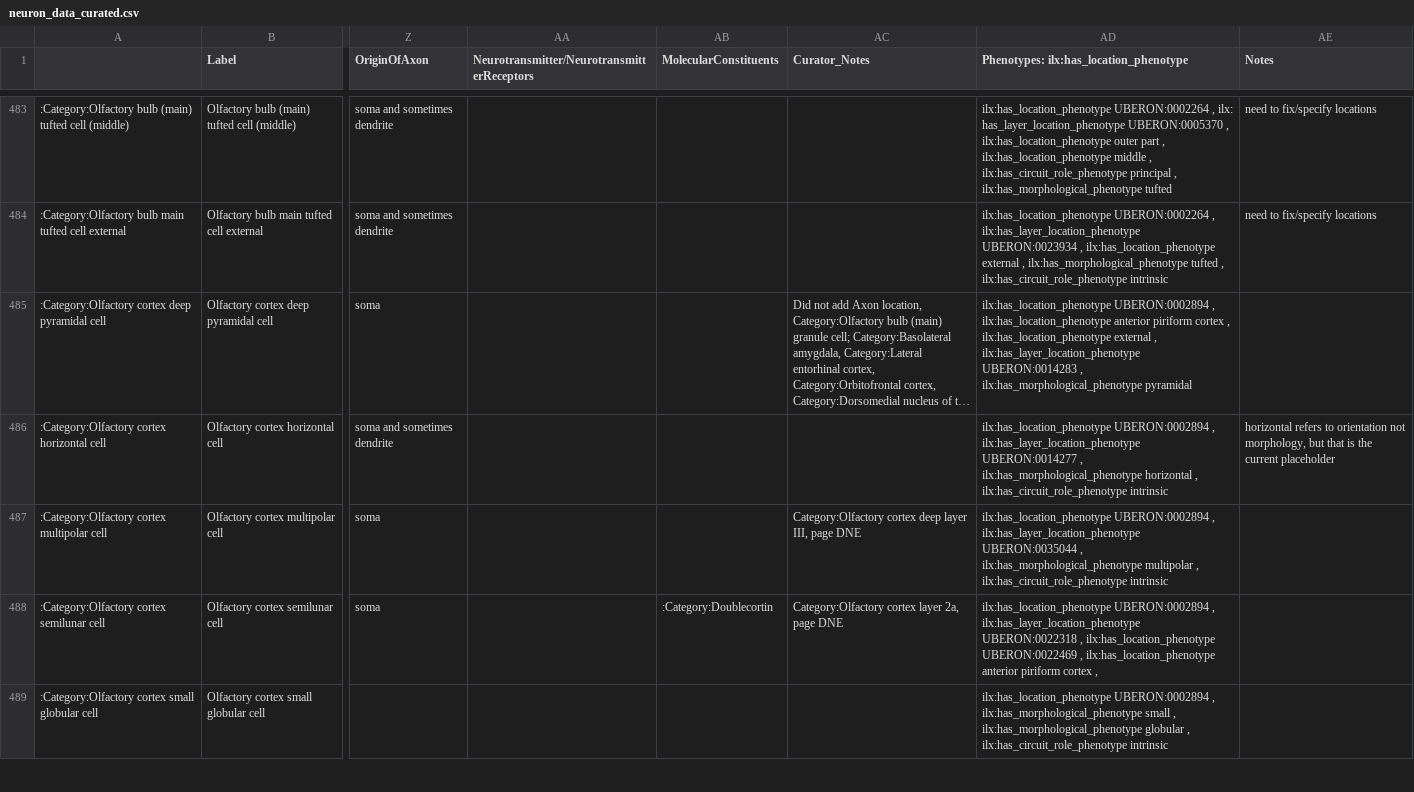
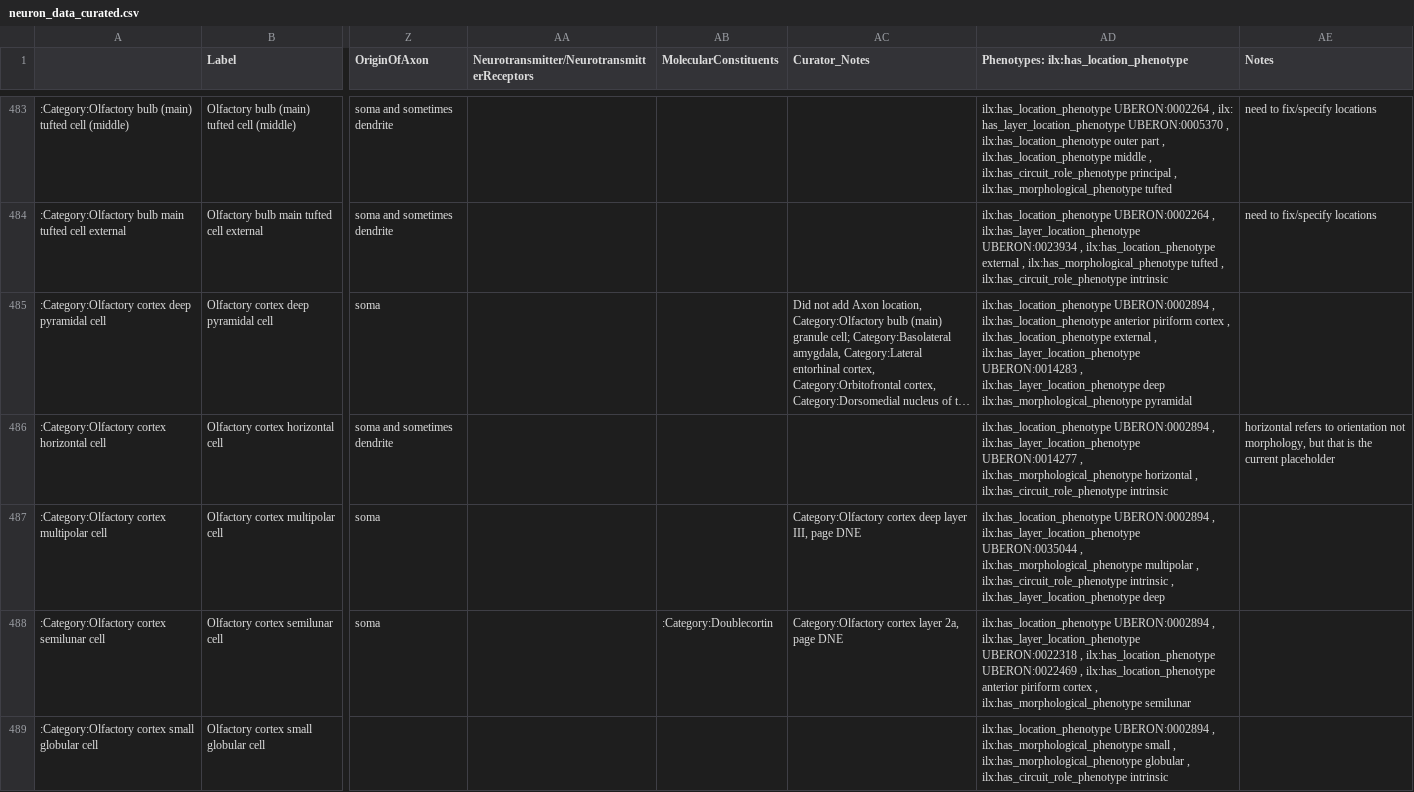
Before and after one commit to tgbugs/nlxeol, a CSV file: neuron_data_curated.csv, drawn as a sheet; only a part is shown, gaps mark what is left out; long unchanged cells end in …; the diff covers the shown part only; the diff names each change by its address in the sheet, - before the commit and + after, or states it on an @@ line.

```diff
--- a/neuron_data_curated.csv
+++ b/neuron_data_curated.csv
-AD485: …UBERON:0014283 , ilx:has_morphological_phenotype pyramidal
+AD485: …UBERON:0014283 , ilx:has_layer_location_phenotype deep ilx:has_morphological_phenotype pyramidal
-AD487: …ilx:has_circuit_role_phenotype intrinsic
+AD487: …ilx:has_circuit_role_phenotype intrinsic , ilx:has_layer_location_phenotype deep
-AD488: …cortex ,
+AD488: …cortex , ilx:has_morphological_phenotype semilunar
```
Also changed, not shown: 21 edited cells elsewhere in this file.
